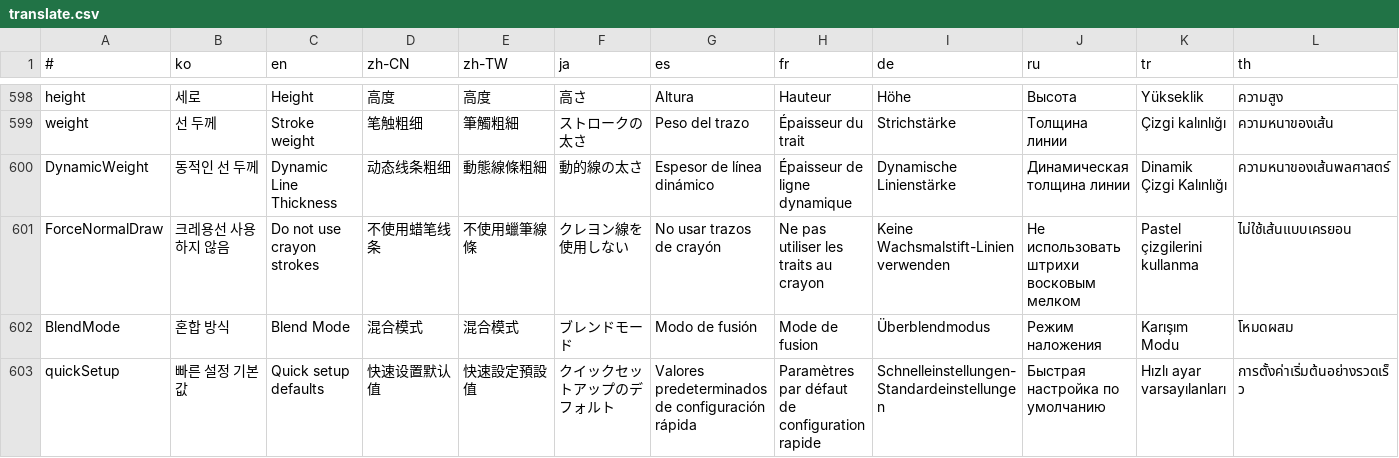
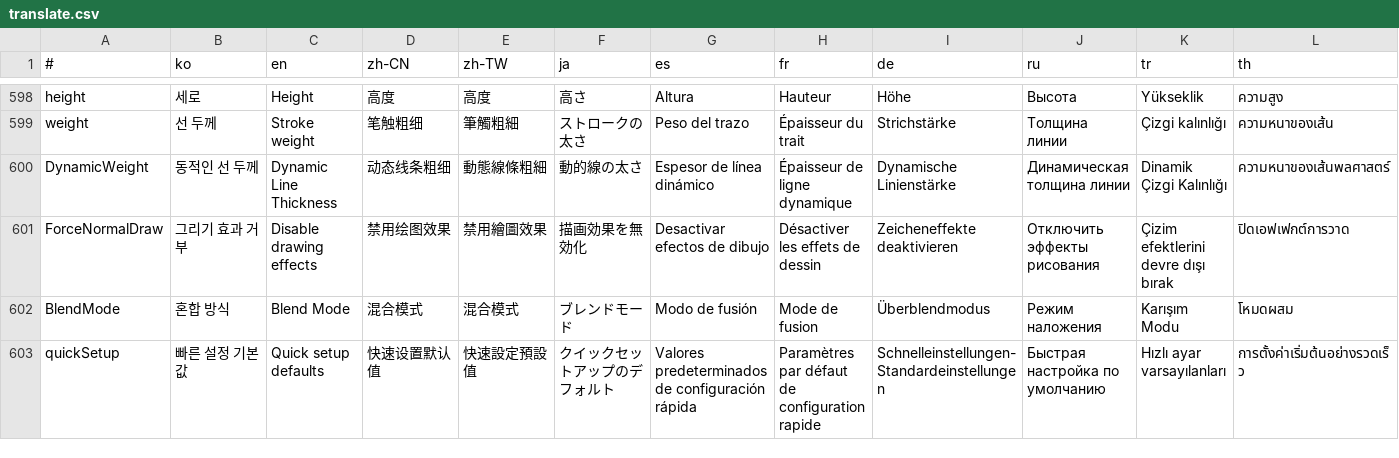
Before and after one commit to is2you2/is2you2.github.io, a CSV file: pjcone_pwa/assets/data/translate.csv, drawn as a sheet; only a part is shown, gaps mark what is left out; the diff names each change by its address in the sheet, - before the commit and + after, or states it on an @@ line.

Commit message:
pjcone v0.93.24

```diff
--- a/pjcone_pwa/assets/data/translate.csv
+++ b/pjcone_pwa/assets/data/translate.csv
-B601 (ko): 크레용선 사용하지 않음
+B601 (ko): 그리기 효과 거부
-C601 (en): Do not use crayon strokes
+C601 (en): Disable drawing effects
-D601 (zh-CN): 不使用蜡笔线条
+D601 (zh-CN): 禁用绘图效果
-E601 (zh-TW): 不使用蠟筆線條
+E601 (zh-TW): 禁用繪圖效果
-F601 (ja): クレヨン線を使用しない
+F601 (ja): 描画効果を無効化
-G601 (es): No usar trazos de crayón
+G601 (es): Desactivar efectos de dibujo
-H601 (fr): Ne pas utiliser les traits au crayon
+H601 (fr): Désactiver les effets de dessin
-I601 (de): Keine Wachsmalstift-Linien verwenden
+I601 (de): Zeicheneffekte deaktivieren
-J601 (ru): Не использовать штрихи восковым мелком
+J601 (ru): Отключить эффекты рисования
-K601 (tr): Pastel çizgilerini kullanma
+K601 (tr): Çizim efektlerini devre dışı bırak
-L601 (th): ไม่ใช้เส้นแบบเครยอน
+L601 (th): ปิดเอฟเฟกต์การวาด
```
Also changed, not shown: 9 other files.
